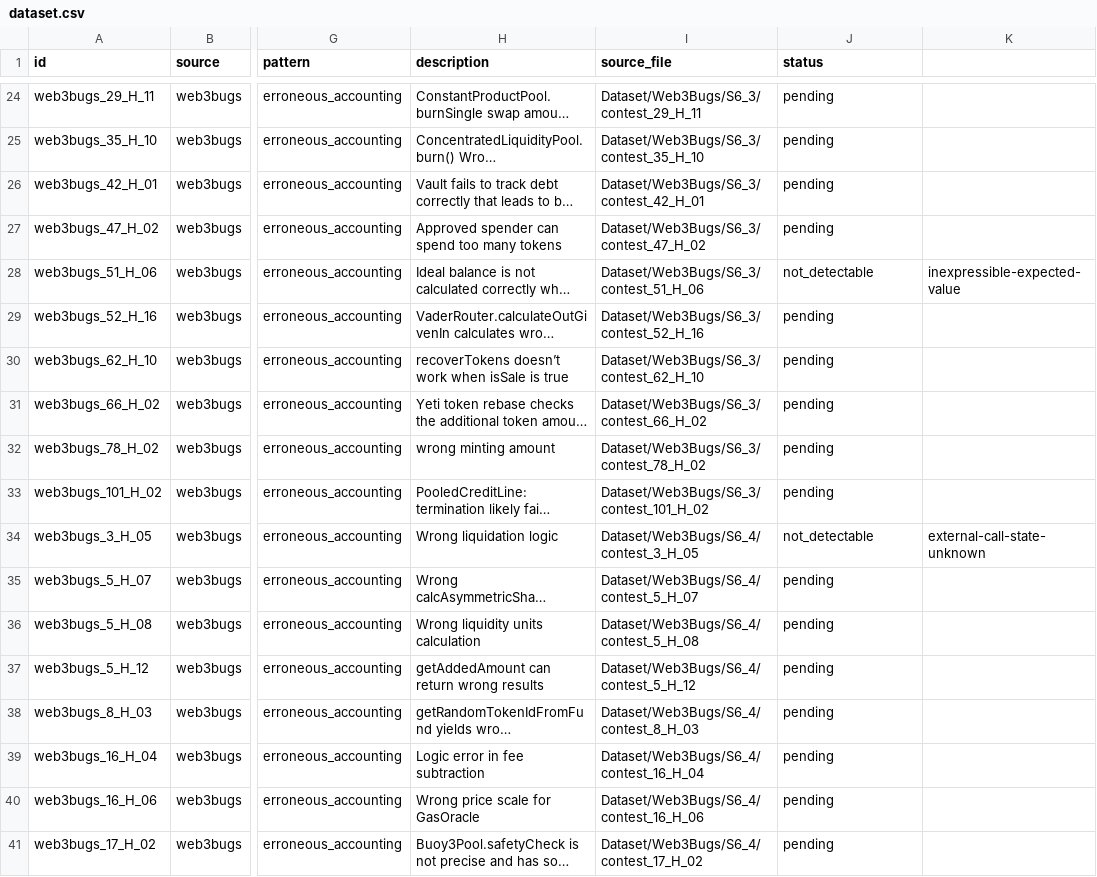
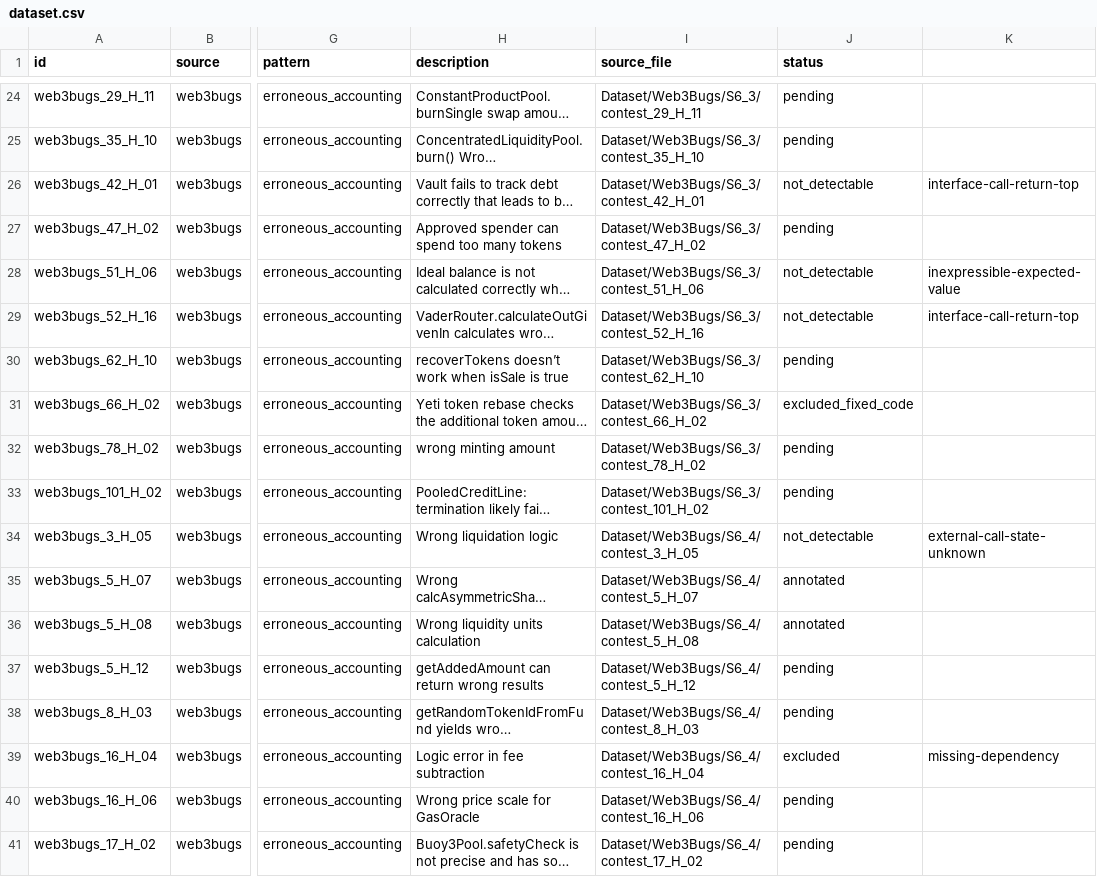
Before and after one commit to iwwyou/IntentChecker, a CSV file: evaluation/RQ2/dataset.csv, drawn as a sheet; only a part is shown, gaps mark what is left out; long unchanged cells end in …; the diff covers the shown part only; the diff names each change by its address in the sheet, - before the commit and + after, or states it on an @@ line.

```diff
--- a/evaluation/RQ2/dataset.csv
+++ b/evaluation/RQ2/dataset.csv
-J26 (status): pending
+J26 (status): not_detectable
-K26: (empty)
+K26: interface-call-return-top
-J29 (status): pending
+J29 (status): not_detectable
-K29: (empty)
+K29: interface-call-return-top
-J31 (status): pending
+J31 (status): excluded_fixed_code
-J35:J36 (status): pending
+J35:J36 (status): annotated
-J39 (status): pending
+J39 (status): excluded
-K39: (empty)
+K39: missing-dependency
```
Also changed, not shown: 28 edited cells elsewhere in this file, 11 other files.
